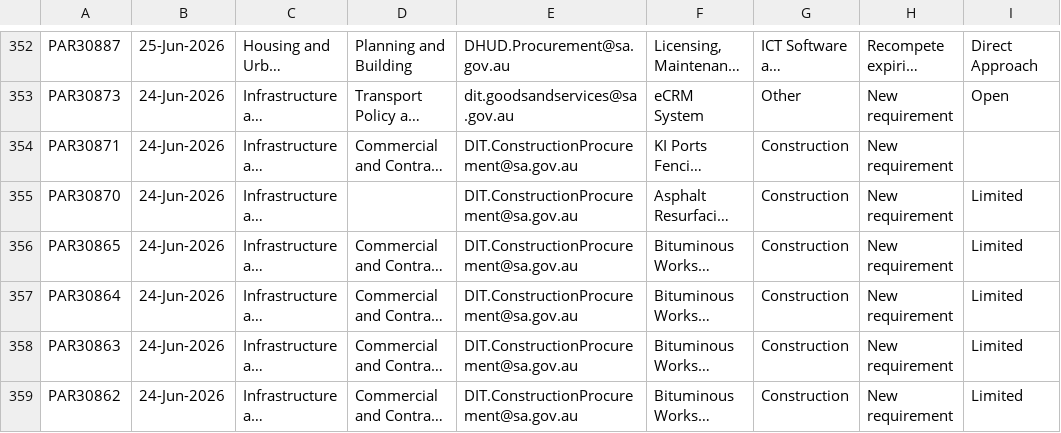
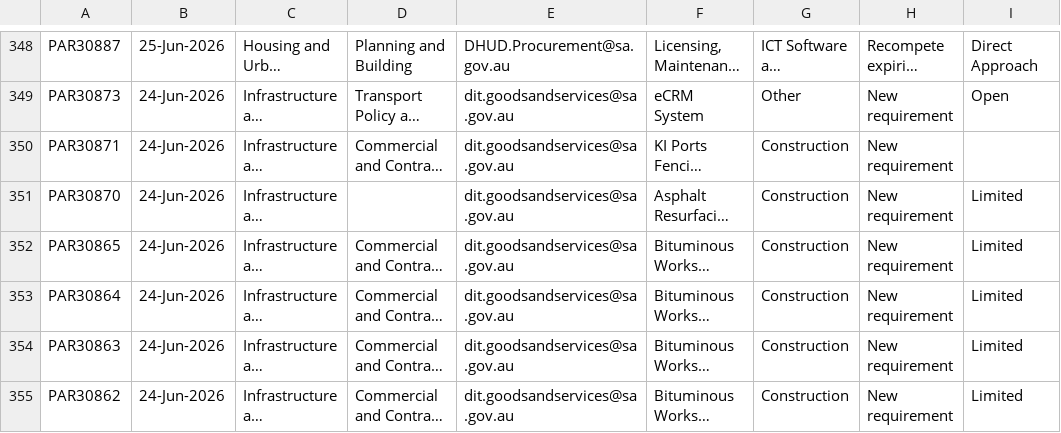
Before and after one commit to J-Lich/__temp_panel_output, a CSV file: vendor_panel.csv, drawn as a sheet; only a part is shown, gaps mark what is left out; long unchanged cells end in …; addresses are those after the commit; the diff covers the shown part only; the diff names each change by its address in the sheet, - before the commit and + after, or states it on an @@ line.

```diff
--- a/vendor_panel.csv
+++ b/vendor_panel.csv
-E350:E355: DIT.ConstructionProcurement@sa.gov.au
+E350:E355: dit.goodsandservices@sa.gov.au
```
Also changed, not shown: 6 added rows, 6 removed rows and 25 edited cells elsewhere in this file, 1 other file.
